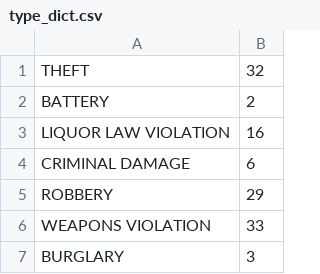
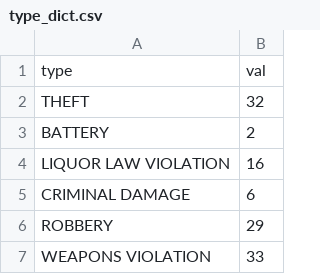
Before and after one commit to tedi529/Chicago-Crime, a CSV file: Resources/type_dict.csv, drawn as a sheet; only a part is shown; the shorter side is filled out with more unchanged rows; the diff names each change by its address in the sheet, - before the commit and + after, or states it on an @@ line.

```diff
--- a/Resources/type_dict.csv
+++ b/Resources/type_dict.csv
+row 1: type | val
```
Also changed, not shown: Resources/loc_dict.csv, 9 other files.
